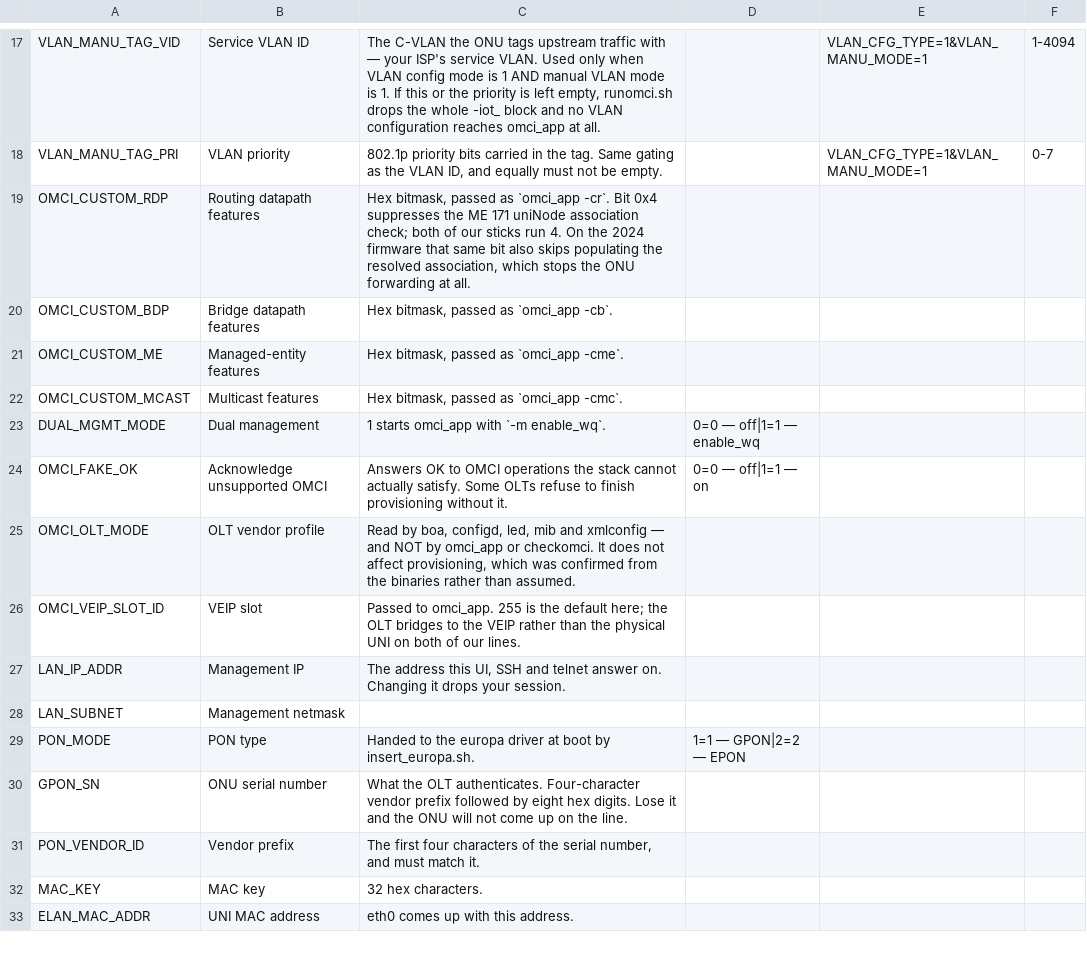
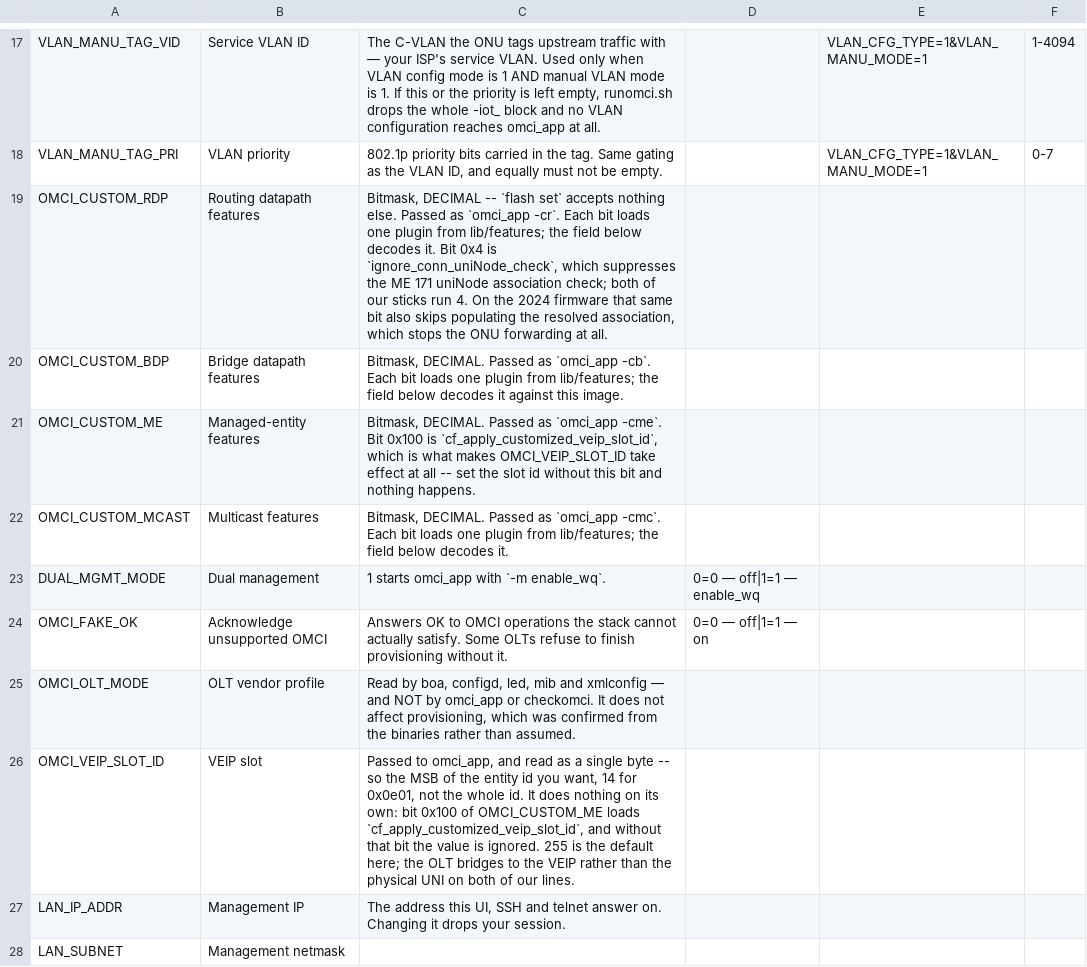
Before and after one commit to AndreZiviani/odi-ui, a TSV file: schema/meta.tsv, drawn as a sheet; only a part is shown, gaps mark what is left out; the shorter side is filled out with more unchanged rows.

```diff
--- a/schema/meta.tsv
+++ b/schema/meta.tsv
@@ -18,6 +18,6 @@ VLAN_MANU_TAG_VID	Service VLAN ID	The C-VLAN the ONU tags upstream traffic with
 VLAN_MANU_TAG_PRI	VLAN priority	802.1p priority bits carried in the tag. Same gating as the VLAN ID, and equally must not be empty.		VLAN_CFG_TYPE=1&VLAN_MANU_MODE=1	0-7
-OMCI_CUSTOM_RDP	Routing datapath features	Hex bitmask, passed as `omci_app -cr`. Bit 0x4 suppresses the ME 171 uniNode association check; both of our sticks run 4. On the 2024 firmware that same bit also skips populating the resolved association, which stops the ONU forwarding at all.			
-OMCI_CUSTOM_BDP	Bridge datapath features	Hex bitmask, passed as `omci_app -cb`.			
-OMCI_CUSTOM_ME	Managed-entity features	Hex bitmask, passed as `omci_app -cme`.			
-OMCI_CUSTOM_MCAST	Multicast features	Hex bitmask, passed as `omci_app -cmc`.			
+OMCI_CUSTOM_RDP	Routing datapath features	Bitmask, DECIMAL -- `flash set` accepts nothing else. Passed as `omci_app -cr`. Each bit loads one plugin from lib/features; the field below decodes it. Bit 0x4 is `ignore_conn_uniNode_check`, which suppresses the ME 171 uniNode association check; both of our sticks run 4. On the 2024 firmware that same bit also skips populating the resolved association, which stops the ONU forwarding at all.			
+OMCI_CUSTOM_BDP	Bridge datapath features	Bitmask, DECIMAL. Passed as `omci_app -cb`. Each bit loads one plugin from lib/features; the field below decodes it against this image.			
+OMCI_CUSTOM_ME	Managed-entity features	Bitmask, DECIMAL. Passed as `omci_app -cme`. Bit 0x100 is `cf_apply_customized_veip_slot_id`, which is what makes OMCI_VEIP_SLOT_ID take effect at all -- set the slot id without this bit and nothing happens.			
+OMCI_CUSTOM_MCAST	Multicast features	Bitmask, DECIMAL. Passed as `omci_app -cmc`. Each bit loads one plugin from lib/features; the field below decodes it.			
 DUAL_MGMT_MODE	Dual management	1 starts omci_app with `-m enable_wq`.	0=0 — off|1=1 — enable_wq		
@@ -25,3 +25,3 @@ OMCI_FAKE_OK	Acknowledge unsupported OMCI	Answers OK to OMCI operations the stac
 OMCI_OLT_MODE	OLT vendor profile	Read by boa, configd, led, mib and xmlconfig — and NOT by omci_app or checkomci. It does not affect provisioning, which was confirmed from the binaries rather than assumed.			
-OMCI_VEIP_SLOT_ID	VEIP slot	Passed to omci_app. 255 is the default here; the OLT bridges to the VEIP rather than the physical UNI on both of our lines.			
+OMCI_VEIP_SLOT_ID	VEIP slot	Passed to omci_app, and read as a single byte -- so the MSB of the entity id you want, 14 for 0x0e01, not the whole id. It does nothing on its own: bit 0x100 of OMCI_CUSTOM_ME loads `cf_apply_customized_veip_slot_id`, and without that bit the value is ignored. 255 is the default here; the OLT bridges to the VEIP rather than the physical UNI on both of our lines.			
 LAN_IP_ADDR	Management IP	The address this UI, SSH and telnet answer on. Changing it drops your session.			
```
Also changed, not shown: 12 other files.
